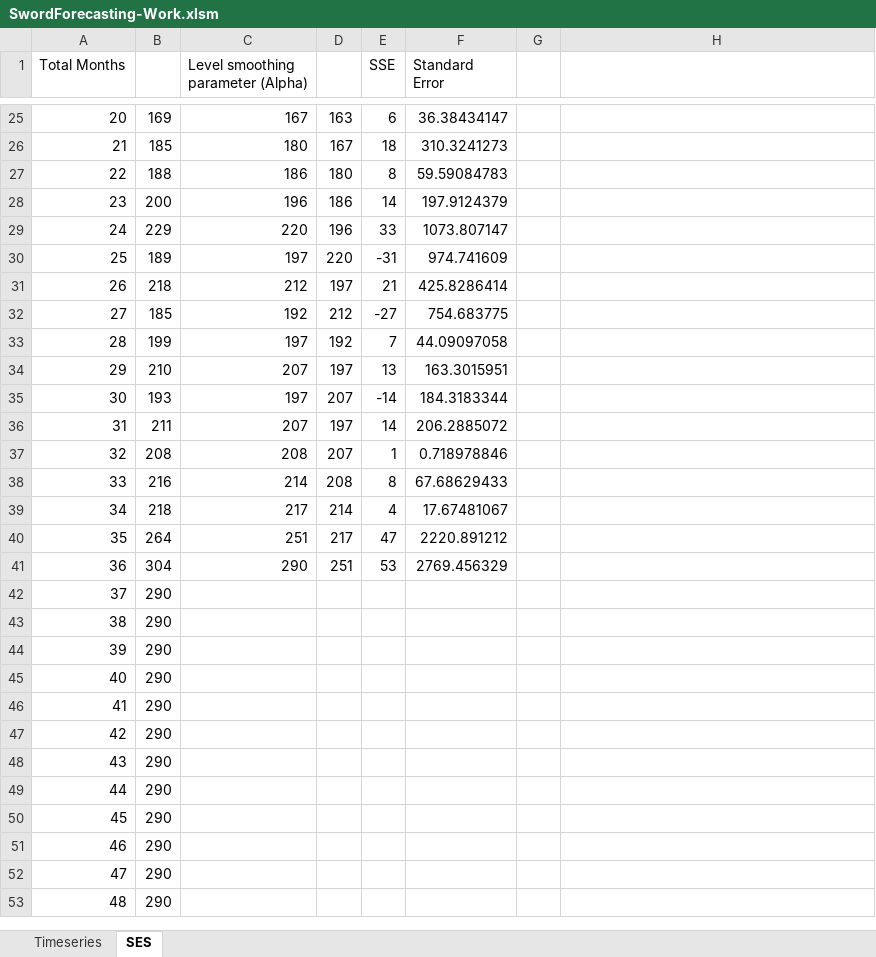
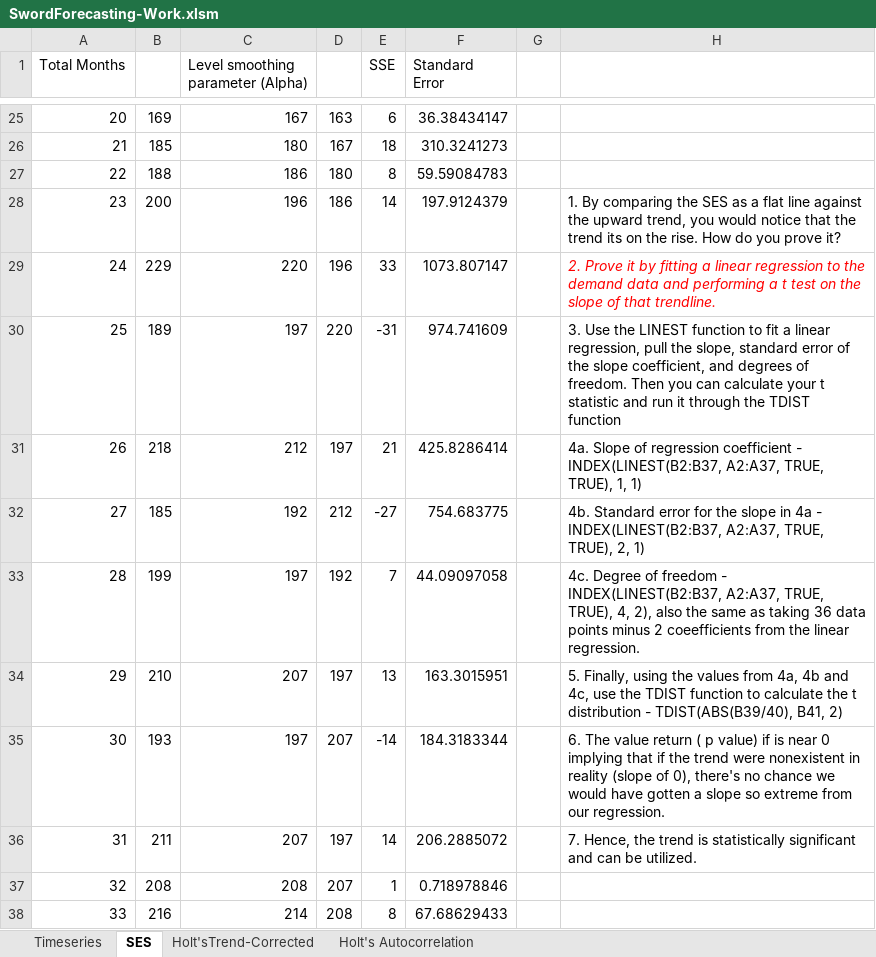
Before and after one commit to joechong88/DataSmart-UsingDataScience, an Excel workbook: ch08/SwordForecasting-Work.xlsm, sheet SES, drawn as a sheet; only a part is shown, gaps mark what is left out; the shorter side is filled out with more unchanged rows; values as stored, in another font and other column widths than the file's, no borders; charts and pictures not drawn; the diff names each change by its address in the sheet, - before the commit and + after, or states it on an @@ line.

```diff
--- a/ch08/SwordForecasting-Work.xlsm (sheet SES)
+++ b/ch08/SwordForecasting-Work.xlsm (sheet SES)
+sheet tab: Holt'sTrend-Corrected
+sheet tab: Holt's Autocorrelation
-H28: (empty)
+H28: 1. By comparing the SES as a flat line against the upward trend, you would notice that the trend its on the rise. How do you prove it?
-H29: (empty)
+H29: 2. Prove it by fitting a linear regression to the demand data and performing a t test on the slope of that trendline.
-H30: (empty)
+H30: 3. Use the LINEST function to fit a linear regression, pull the slope, standard error of the slope coefficient, and degrees of freedom. Then you can calculate your t statistic and run it through the TDIST function
-H31: (empty)
+H31: 4a. Slope of regression coefficient - INDEX(LINEST(B2:B37, A2:A37, TRUE, TRUE), 1, 1)
-H32: (empty)
+H32: 4b. Standard error for the slope in 4a - INDEX(LINEST(B2:B37, A2:A37, TRUE, TRUE), 2, 1)
-H33: (empty)
+H33: 4c. Degree of freedom - INDEX(LINEST(B2:B37, A2:A37, TRUE, TRUE), 4, 2), also the same as taking 36 data points minus 2 coeefficients from the linear regression.
-H34: (empty)
+H34: 5. Finally, using the values from 4a, 4b and 4c, use the TDIST function to calculate the t distribution - TDIST(ABS(B39/40), B41, 2)
-H35: (empty)
+H35: 6. The value return ( p value) if is near 0 implying that if the trend were nonexistent in reality (slope of 0), there's no chance we would have gotten a slope so extreme from our regression.
-H36: (empty)
+H36: 7. Hence, the trend is statistically significant and can be utilized.
```
Also changed, not shown: charts or pictures.
